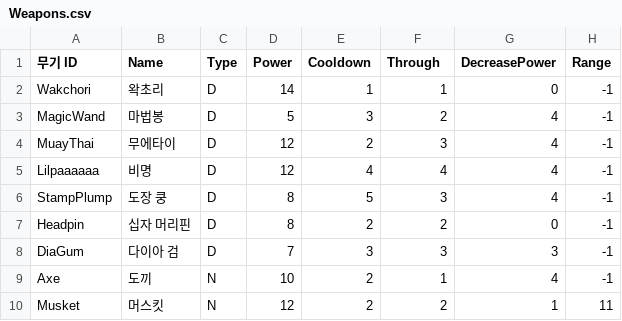
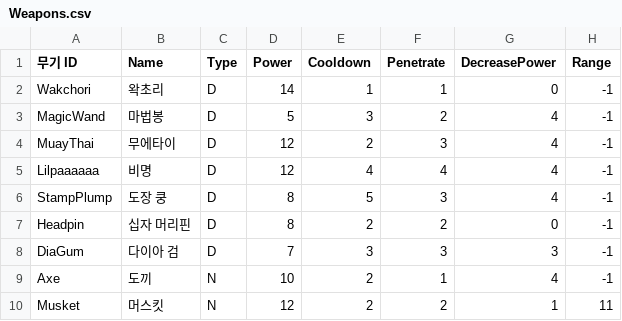
Before and after one commit to turtle85917/20MTB, a CSV file: Assets/Resources/Weapons.csv, drawn as a sheet; only a part is shown; the diff names each change by its address in the sheet, - before the commit and + after, or states it on an @@ line.

```diff
--- a/Assets/Resources/Weapons.csv
+++ b/Assets/Resources/Weapons.csv
-F1: Through
+F1: Penetrate
```
Also changed, not shown: 54 other files.
